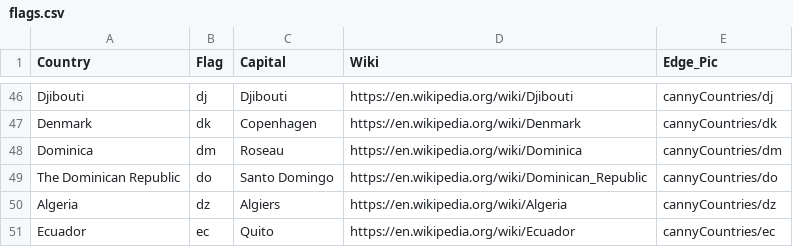
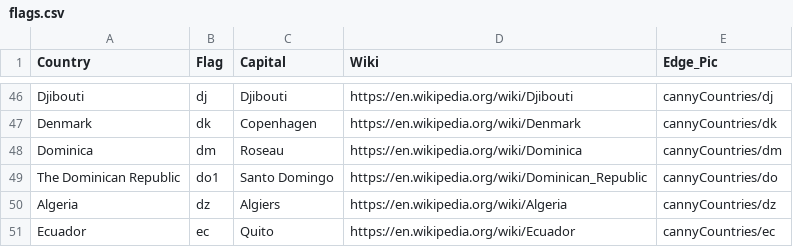
Before and after one commit to jandird/FIA, a CSV file: FIAAndroid/app/src/main/res/raw/flags.csv, drawn as a sheet; only a part is shown, gaps mark what is left out.

```diff
--- a/FIAAndroid/app/src/main/res/raw/flags.csv
+++ b/FIAAndroid/app/src/main/res/raw/flags.csv
@@ -48,3 +48,3 @@ Denmark,dk,Copenhagen,https://en.wikipedia.org/wiki/Denmark,cannyCountries/dk
 Dominica,dm,Roseau,https://en.wikipedia.org/wiki/Dominica,cannyCountries/dm
-The Dominican Republic,do,Santo Domingo,https://en.wikipedia.org/wiki/Dominican_Republic,cannyCountries/do
+The Dominican Republic,do1,Santo Domingo,https://en.wikipedia.org/wiki/Dominican_Republic,cannyCountries/do
 Algeria,dz,Algiers,https://en.wikipedia.org/wiki/Algeria,cannyCountries/dz
```
Also changed, not shown: 4 other files.
